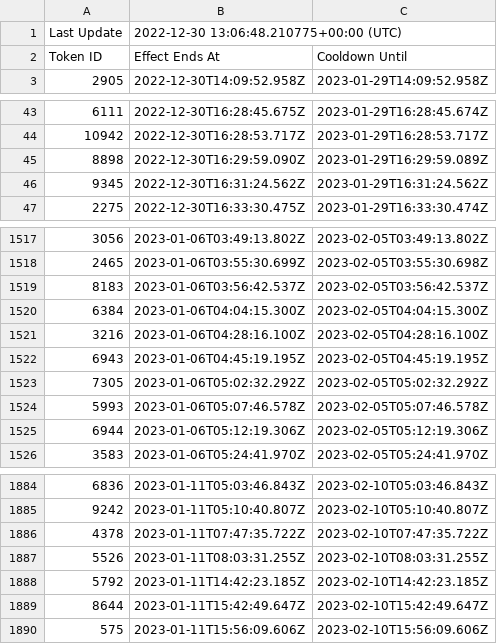
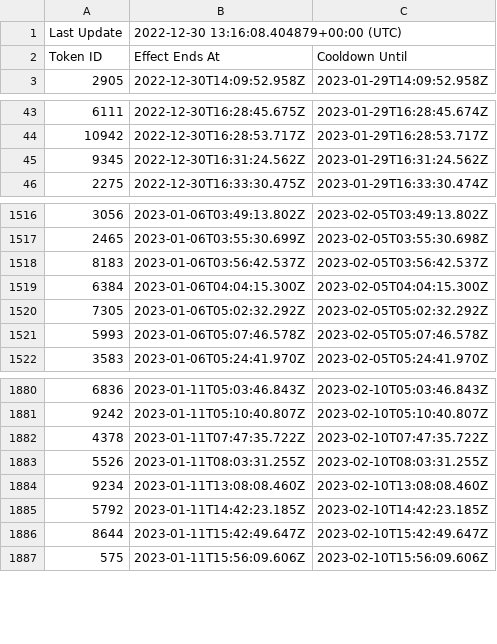
Before and after one commit to terryso/wolfgame_api, a CSV file: farmers.csv, drawn as a sheet; only a part is shown, gaps mark what is left out.

Commit message:
update csv

```diff
--- a/farmers.csv
+++ b/farmers.csv
@@ -1,2 +1,2 @@
-Last Update,2022-12-30 13:06:48.210775+00:00 (UTC),
+Last Update,2022-12-30 13:16:08.404879+00:00 (UTC),
 Token ID,Effect Ends At,Cooldown Until
@@ -44,3 +44,2 @@ Token ID,Effect Ends At,Cooldown Until
 10942,2022-12-30T16:28:53.717Z,2023-01-29T16:28:53.717Z
-8898,2022-12-30T16:29:59.090Z,2023-01-29T16:29:59.089Z
 9345,2022-12-30T16:31:24.562Z,2023-01-29T16:31:24.562Z
@@ -1520,7 +1519,4 @@ Token ID,Effect Ends At,Cooldown Until
 6384,2023-01-06T04:04:15.300Z,2023-02-05T04:04:15.300Z
-3216,2023-01-06T04:28:16.100Z,2023-02-05T04:28:16.100Z
-6943,2023-01-06T04:45:19.195Z,2023-02-05T04:45:19.195Z
 7305,2023-01-06T05:02:32.292Z,2023-02-05T05:02:32.292Z
 5993,2023-01-06T05:07:46.578Z,2023-02-05T05:07:46.578Z
-6944,2023-01-06T05:12:19.306Z,2023-02-05T05:12:19.306Z
 3583,2023-01-06T05:24:41.970Z,2023-02-05T05:24:41.970Z
@@ -1887,2 +1883,3 @@ Token ID,Effect Ends At,Cooldown Until
 5526,2023-01-11T08:03:31.255Z,2023-02-10T08:03:31.255Z
+9234,2023-01-11T13:08:08.460Z,2023-02-10T13:08:08.460Z
 5792,2023-01-11T14:42:23.185Z,2023-02-10T14:42:23.185Z
```
